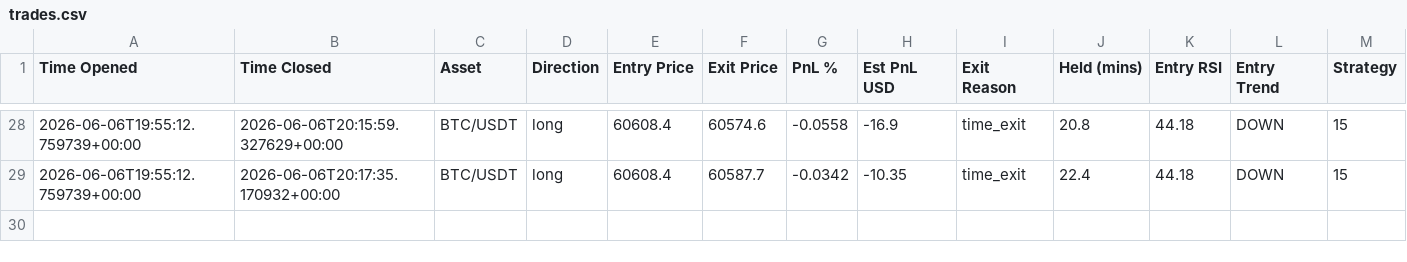
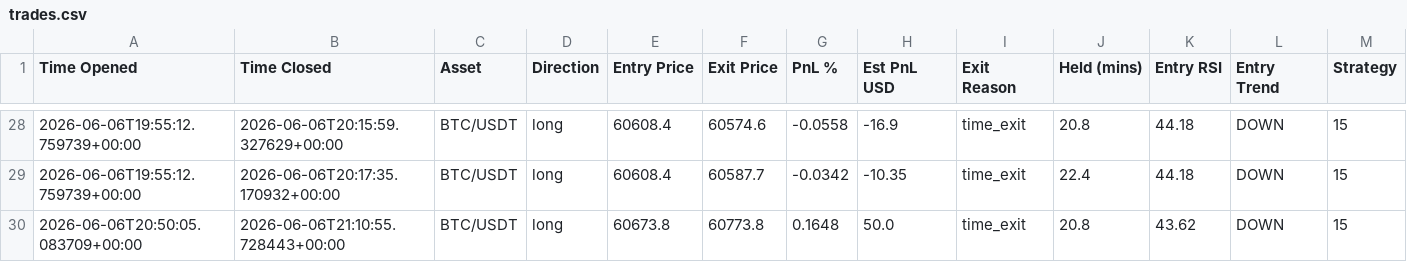
Before and after one commit to jm909/hermes-trading, a CSV file: state/trades.csv, drawn as a sheet; only a part is shown, gaps mark what is left out; the diff names each change by its address in the sheet, - before the commit and + after, or states it on an @@ line.

Commit message:
worker: update trades.csv

```diff
--- a/state/trades.csv
+++ b/state/trades.csv
+row 30: 2026-06-06T20:50:05.083709+00:00 | 2026-06-06T21:10:55.728443+00:00 | BTC/USDT | long | 60673.8 | 60773.8 | 0.1648 | 50.0 | time_exit | 20.8 | 43.62 | DOWN | 15
```
